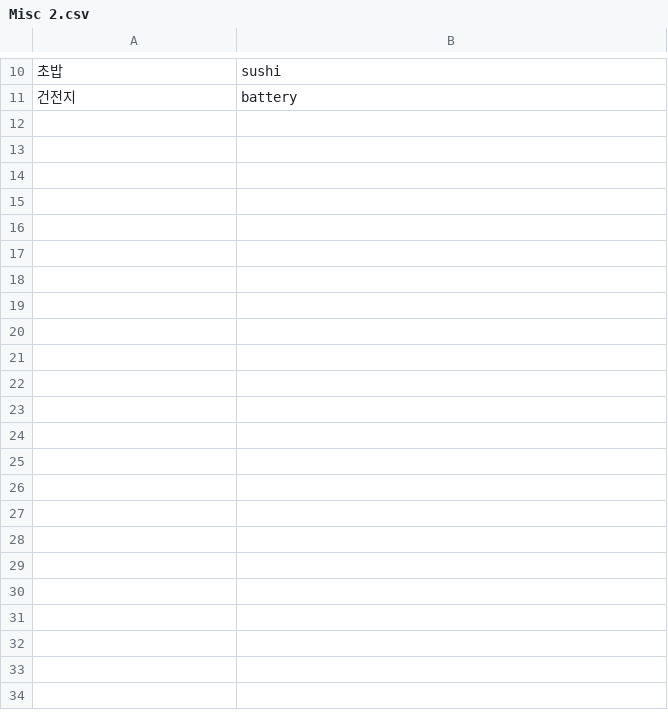
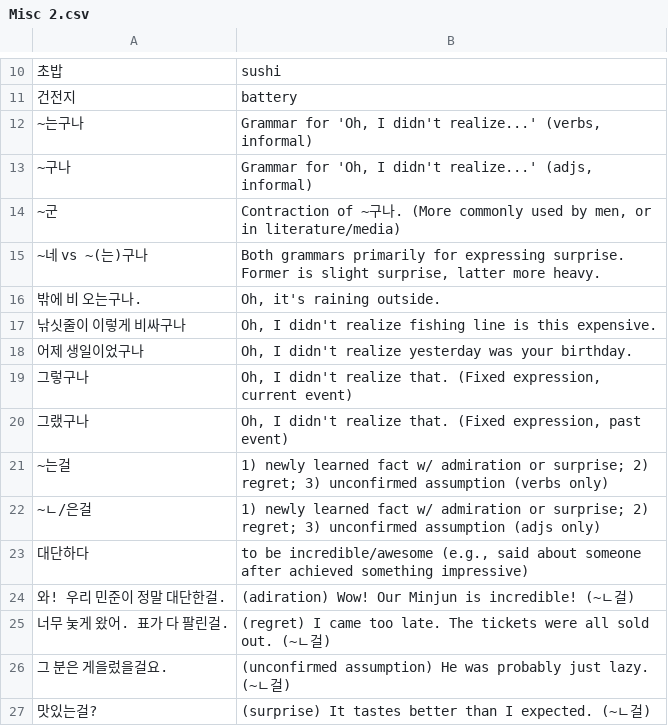
Before and after one commit to bryanesmith/flashcards, a CSV file: Active/Korean Language/Misc 2.csv, drawn as a sheet; only a part is shown, gaps mark what is left out; the diff names each change by its address in the sheet, - before the commit and + after, or states it on an @@ line.

```diff
--- a/Active/Korean Language/Misc 2.csv
+++ b/Active/Korean Language/Misc 2.csv
+row 12: ~는구나 | Grammar for 'Oh, I didn't realize...' (verbs, informal)
+row 13: ~구나 | Grammar for 'Oh, I didn't realize...' (adjs, informal)
+row 14: ~군 | Contraction of ~구나. (More commonly used by men, or in literature/media)
+row 15: ~네 vs ~(는)구나 | Both grammars primarily for expressing surprise. Former is slight surprise, latter more heavy.
+row 16: 밖에 비 오는구나. | Oh, it's raining outside.
+row 17: 낚싯줄이 이렇게 비싸구나 | Oh, I didn't realize fishing line is this expensive.
+row 18: 어제 생일이었구나 | Oh, I didn't realize yesterday was your birthday.
+row 19: 그렇구나 | Oh, I didn't realize that. (Fixed expression, current event)
+row 20: 그랬구나 | Oh, I didn't realize that. (Fixed expression, past event)
+row 21: ~는걸 | 1) newly learned fact w/ admiration or surprise; 2) regret; 3) unconfirmed assumption (verbs only)
+row 22: ~ㄴ/은걸 | 1) newly learned fact w/ admiration or surprise; 2) regret; 3) unconfirmed assumption (adjs only)
+row 23: 대단하다 | to be incredible/awesome (e.g., said about someone after achieved something impressive)
+row 24: 와! 우리 민준이 정말 대단한걸. | (adiration) Wow! Our Minjun is incredible! (~ㄴ걸)
+row 25: 너무 눚게 왔어. 표가 다 팔린걸. | (regret) I came too late. The tickets were all sold out. (~ㄴ걸)
+row 26: 그 분은 게을렀을걸요. | (unconfirmed assumption) He was probably just lazy. (~ㄴ걸)
+row 27: 맛있는걸? | (surprise) It tastes better than I expected. (~ㄴ걸)
```
Also changed, not shown: Active/Korean Language/블루래빗/바다의 수영 선수 물범.csv.
